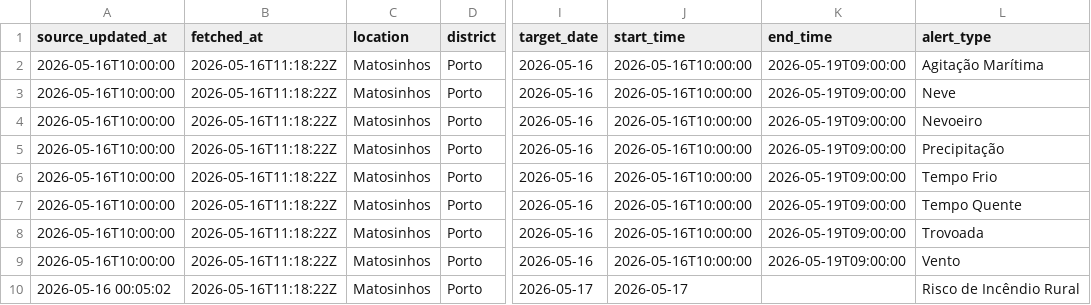
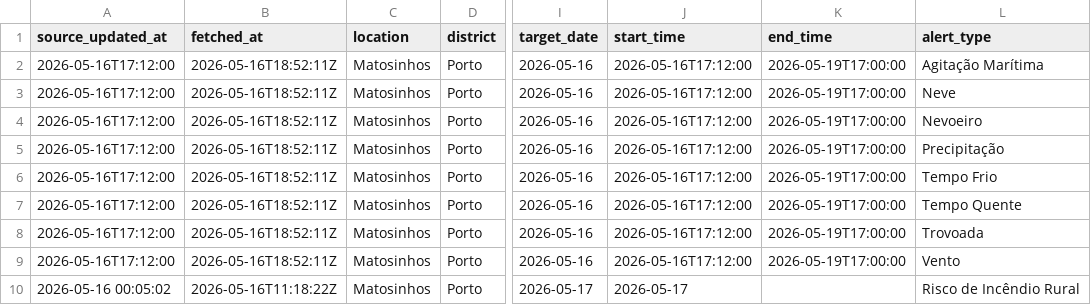
Before and after one commit to DBLQA90/qualar_matosinhos, a CSV file: data/ipma_matosinhos_alerts_latest.csv, drawn as a sheet; only a part is shown, gaps mark what is left out; the diff names each change by its address in the sheet, - before the commit and + after, or states it on an @@ line.

```diff
--- a/data/ipma_matosinhos_alerts_latest.csv
+++ b/data/ipma_matosinhos_alerts_latest.csv
-A2:A9 (source_updated_at): 2026-05-16T10:00:00
+A2:A9 (source_updated_at): 2026-05-16T17:12:00
-B2:B9 (fetched_at): 2026-05-16T11:18:22Z
+B2:B9 (fetched_at): 2026-05-16T18:52:11Z
-J2:J9 (start_time): 2026-05-16T10:00:00
+J2:J9 (start_time): 2026-05-16T17:12:00
-K2:K9 (end_time): 2026-05-19T09:00:00
+K2:K9 (end_time): 2026-05-19T17:00:00
```
Also changed, not shown: data/clima_extremo_matosinhos_risk_latest.csv, data/ipma_matosinhos_alerts.csv, 5 other files.
